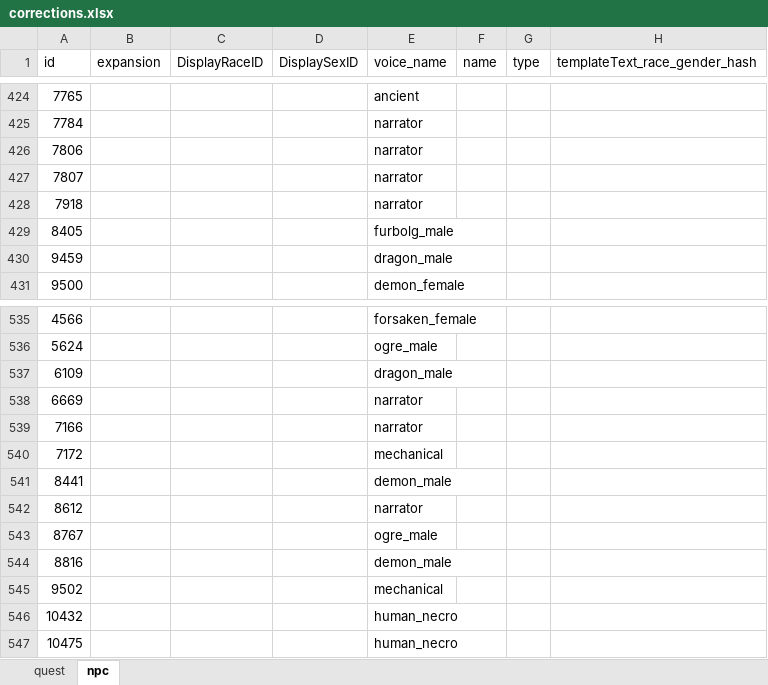
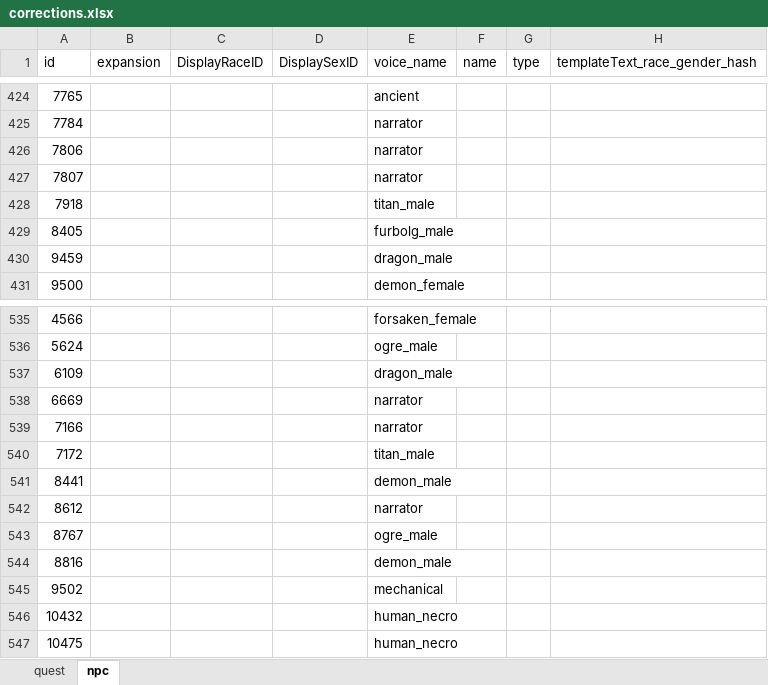
Before and after one commit to carevass/wow-voiceover-tbc-wotlk, an Excel workbook: corrections/corrections.xlsx, sheet npc, drawn as a sheet; only a part is shown, gaps mark what is left out; values as stored, in another font and other column widths than the file's, no borders; conditional formats not drawn; the diff covers the shown part only; the diff names each change by its address in the sheet, - before the commit and + after, or states it on an @@ line.

```diff
--- a/corrections/corrections.xlsx (sheet npc)
+++ b/corrections/corrections.xlsx (sheet npc)
-E428 (voice_name): narrator
+E428 (voice_name): titan_male
-E540 (voice_name): mechanical
+E540 (voice_name): titan_male
```
Also changed, not shown: 50 added rows elsewhere in this sheet, sheet quest, corrections/new_entries.xlsx.
